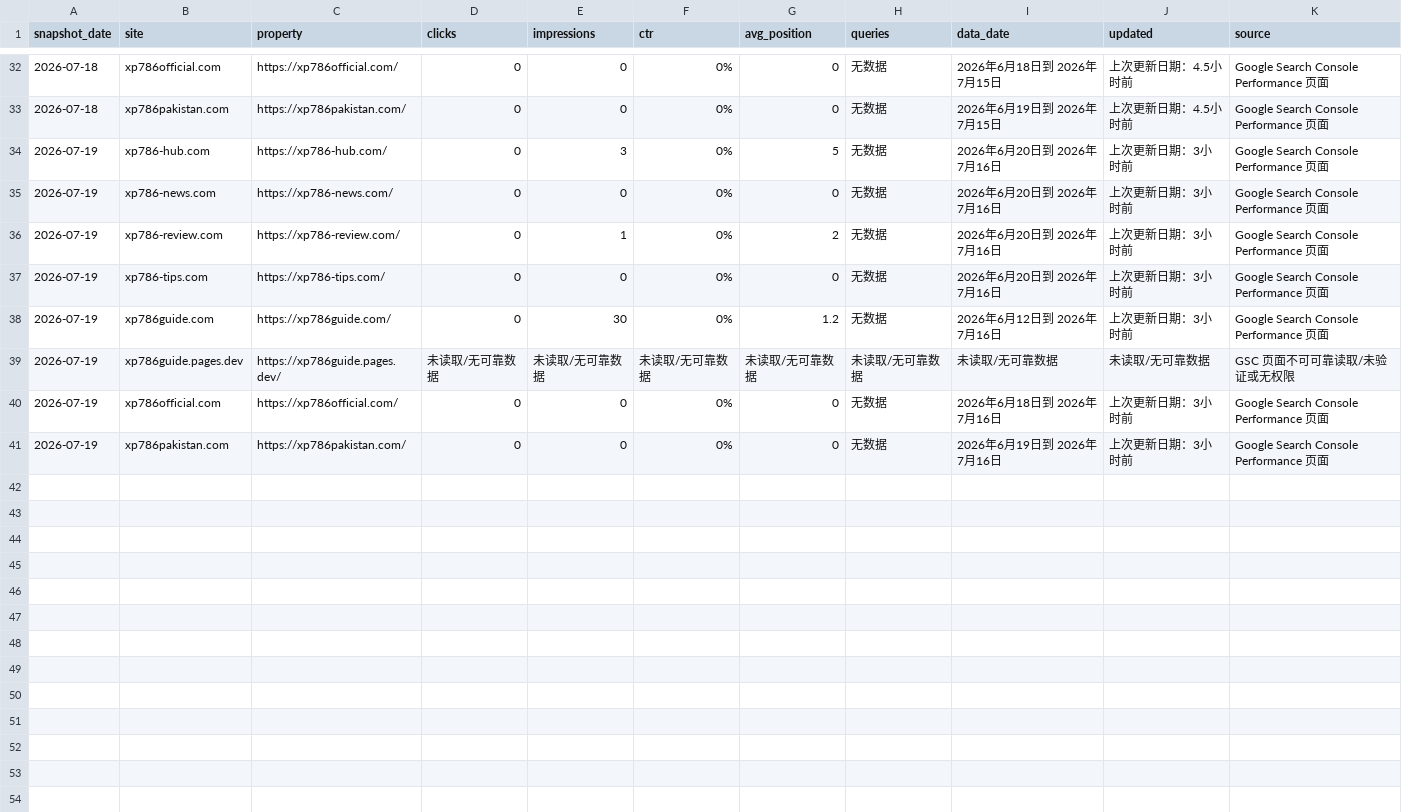
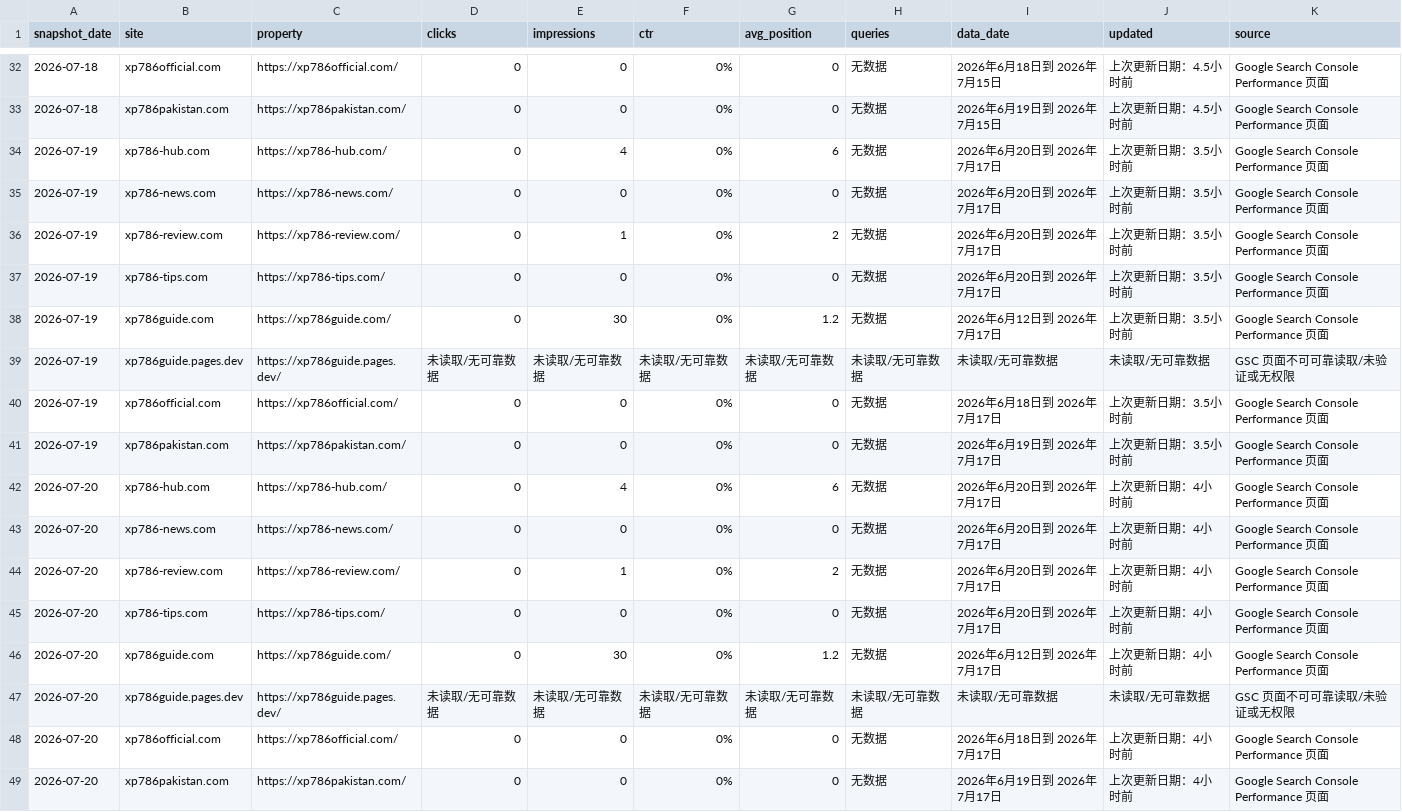
Before and after one commit to liu061199-ship-it/bulk-site-factory, a CSV file: output/gsc-daily-cumulative.csv, drawn as a sheet; only a part is shown, gaps mark what is left out.

```diff
--- a/output/gsc-daily-cumulative.csv
+++ b/output/gsc-daily-cumulative.csv
@@ -33,9 +33,17 @@
 "2026-07-18","xp786pakistan.com","https://xp786pakistan.com/","0","0","0%","0","无数据","2026年6月19日到 2026年7月15日","上次更新日期：4.5小时前","Google Search Console Performance 页面"
-"2026-07-19","xp786-hub.com","https://xp786-hub.com/","0","3","0%","5","无数据","2026年6月20日到 2026年7月16日","上次更新日期：3小时前","Google Search Console Performance 页面"
-"2026-07-19","xp786-news.com","https://xp786-news.com/","0","0","0%","0","无数据","2026年6月20日到 2026年7月16日","上次更新日期：3小时前","Google Search Console Performance 页面"
-"2026-07-19","xp786-review.com","https://xp786-review.com/","0","1","0%","2","无数据","2026年6月20日到 2026年7月16日","上次更新日期：3小时前","Google Search Console Performance 页面"
-"2026-07-19","xp786-tips.com","https://xp786-tips.com/","0","0","0%","0","无数据","2026年6月20日到 2026年7月16日","上次更新日期：3小时前","Google Search Console Performance 页面"
-"2026-07-19","xp786guide.com","https://xp786guide.com/","0","30","0%","1.2","无数据","2026年6月12日到 2026年7月16日","上次更新日期：3小时前","Google Search Console Performance 页面"
+"2026-07-19","xp786-hub.com","https://xp786-hub.com/","0","4","0%","6","无数据","2026年6月20日到 2026年7月17日","上次更新日期：3.5小时前","Google Search Console Performance 页面"
+"2026-07-19","xp786-news.com","https://xp786-news.com/","0","0","0%","0","无数据","2026年6月20日到 2026年7月17日","上次更新日期：3.5小时前","Google Search Console Performance 页面"
+"2026-07-19","xp786-review.com","https://xp786-review.com/","0","1","0%","2","无数据","2026年6月20日到 2026年7月17日","上次更新日期：3.5小时前","Google Search Console Performance 页面"
+"2026-07-19","xp786-tips.com","https://xp786-tips.com/","0","0","0%","0","无数据","2026年6月20日到 2026年7月17日","上次更新日期：3.5小时前","Google Search Console Performance 页面"
+"2026-07-19","xp786guide.com","https://xp786guide.com/","0","30","0%","1.2","无数据","2026年6月12日到 2026年7月17日","上次更新日期：3.5小时前","Google Search Console Performance 页面"
 "2026-07-19","xp786guide.pages.dev","https://xp786guide.pages.dev/","未读取/无可靠数据","未读取/无可靠数据","未读取/无可靠数据","未读取/无可靠数据","未读取/无可靠数据","未读取/无可靠数据","未读取/无可靠数据","GSC 页面不可可靠读取/未验证或无权限"
-"2026-07-19","xp786official.com","https://xp786official.com/","0","0","0%","0","无数据","2026年6月18日到 2026年7月16日","上次更新日期：3小时前","Google Search Console Performance 页面"
-"2026-07-19","xp786pakistan.com","https://xp786pakistan.com/","0","0","0%","0","无数据","2026年6月19日到 2026年7月16日","上次更新日期：3小时前","Google Search Console Performance 页面"
+"2026-07-19","xp786official.com","https://xp786official.com/","0","0","0%","0","无数据","2026年6月18日到 2026年7月17日","上次更新日期：3.5小时前","Google Search Console Performance 页面"
+"2026-07-19","xp786pakistan.com","https://xp786pakistan.com/","0","0","0%","0","无数据","2026年6月19日到 2026年7月17日","上次更新日期：3.5小时前","Google Search Console Performance 页面"
+"2026-07-20","xp786-hub.com","https://xp786-hub.com/","0","4","0%","6","无数据","2026年6月20日到 2026年7月17日","上次更新日期：4小时前","Google Search Console Performance 页面"
+"2026-07-20","xp786-news.com","https://xp786-news.com/","0","0","0%","0","无数据","2026年6月20日到 2026年7月17日","上次更新日期：4小时前","Google Search Console Performance 页面"
+"2026-07-20","xp786-review.com","https://xp786-review.com/","0","1","0%","2","无数据","2026年6月20日到 2026年7月17日","上次更新日期：4小时前","Google Search Console Performance 页面"
+"2026-07-20","xp786-tips.com","https://xp786-tips.com/","0","0","0%","0","无数据","2026年6月20日到 2026年7月17日","上次更新日期：4小时前","Google Search Console Performance 页面"
+"2026-07-20","xp786guide.com","https://xp786guide.com/","0","30","0%","1.2","无数据","2026年6月12日到 2026年7月17日","上次更新日期：4小时前","Google Search Console Performance 页面"
+"2026-07-20","xp786guide.pages.dev","https://xp786guide.pages.dev/","未读取/无可靠数据","未读取/无可靠数据","未读取/无可靠数据","未读取/无可靠数据","未读取/无可靠数据","未读取/无可靠数据","未读取/无可靠数据","GSC 页面不可可靠读取/未验证或无权限"
+"2026-07-20","xp786official.com","https://xp786official.com/","0","0","0%","0","无数据","2026年6月18日到 2026年7月17日","上次更新日期：4小时前","Google Search Console Performance 页面"
+"2026-07-20","xp786pakistan.com","https://xp786pakistan.com/","0","0","0%","0","无数据","2026年6月19日到 2026年7月17日","上次更新日期：4小时前","Google Search Console Performance 页面"
```
